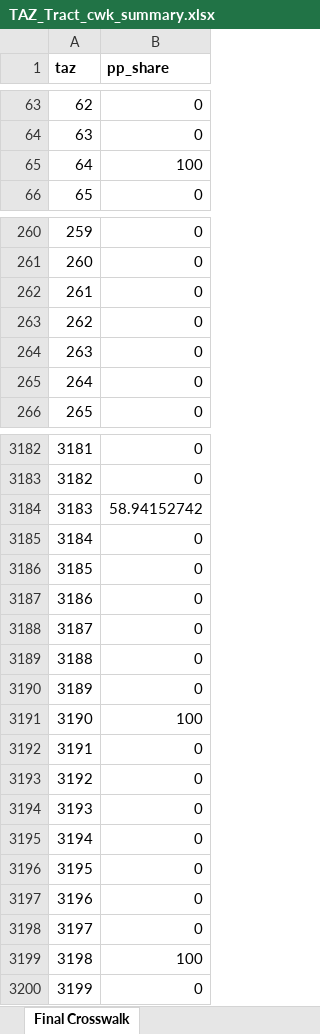
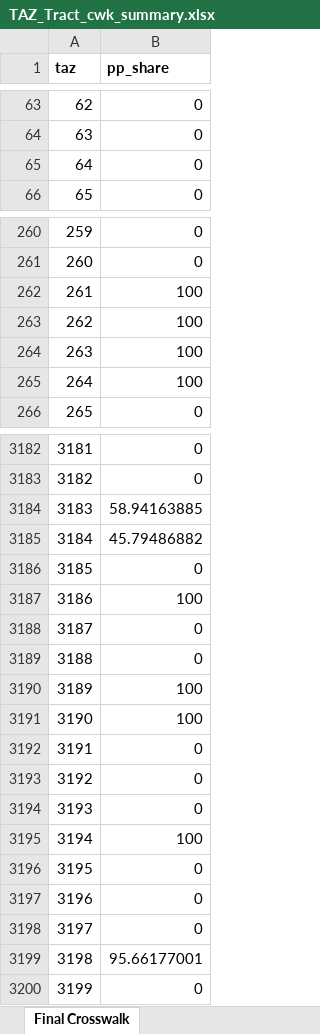
Before and after one commit to camsys/travel-model-one, an Excel workbook: CS_utils/Py_summary_code/common_data/TAZ_Tract_cwk_summary.xlsx, sheet Final Crosswalk, drawn as a sheet; only a part is shown, gaps mark what is left out; values as stored, in another font and other column widths than the file's, no borders; the diff covers the shown part only; the diff names each change by its address in the sheet, - before the commit and + after, or states it on an @@ line.

Commit message:
Updating the priority population shares

```diff
--- a/CS_utils/Py_summary_code/common_data/TAZ_Tract_cwk_summary.xlsx (sheet Final Crosswalk)
+++ b/CS_utils/Py_summary_code/common_data/TAZ_Tract_cwk_summary.xlsx (sheet Final Crosswalk)
-B65 (pp_share): 100
+B65 (pp_share): 0
-B262:B265 (pp_share): 0
+B262:B265 (pp_share): 100
-B3184 (pp_share): 58.94152742
+B3184 (pp_share): 58.94163885
-B3185 (pp_share): 0
+B3185 (pp_share): 45.79486882
-B3187 (pp_share): 0
+B3187 (pp_share): 100
-B3190 (pp_share): 0
+B3190 (pp_share): 100
-B3195 (pp_share): 0
+B3195 (pp_share): 100
-B3199 (pp_share): 100
+B3199 (pp_share): 95.66177001
```
Also changed, not shown: 1 moved row and 169 edited cells elsewhere in this sheet.
